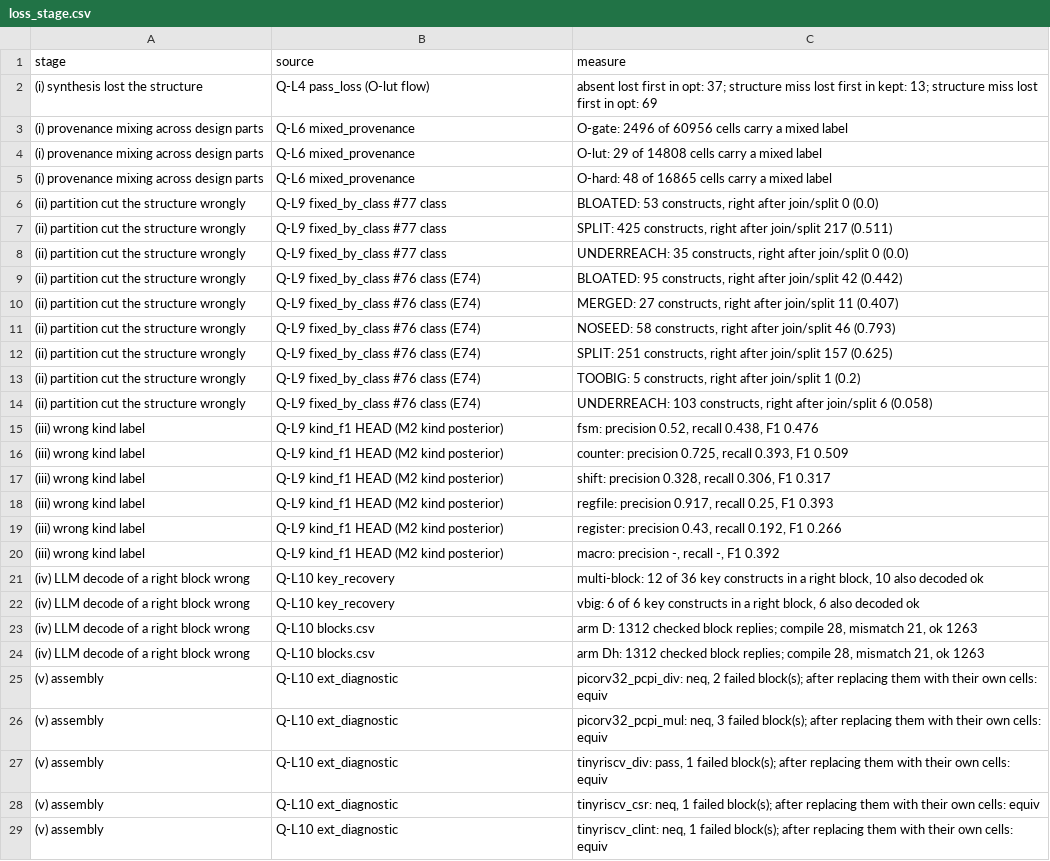
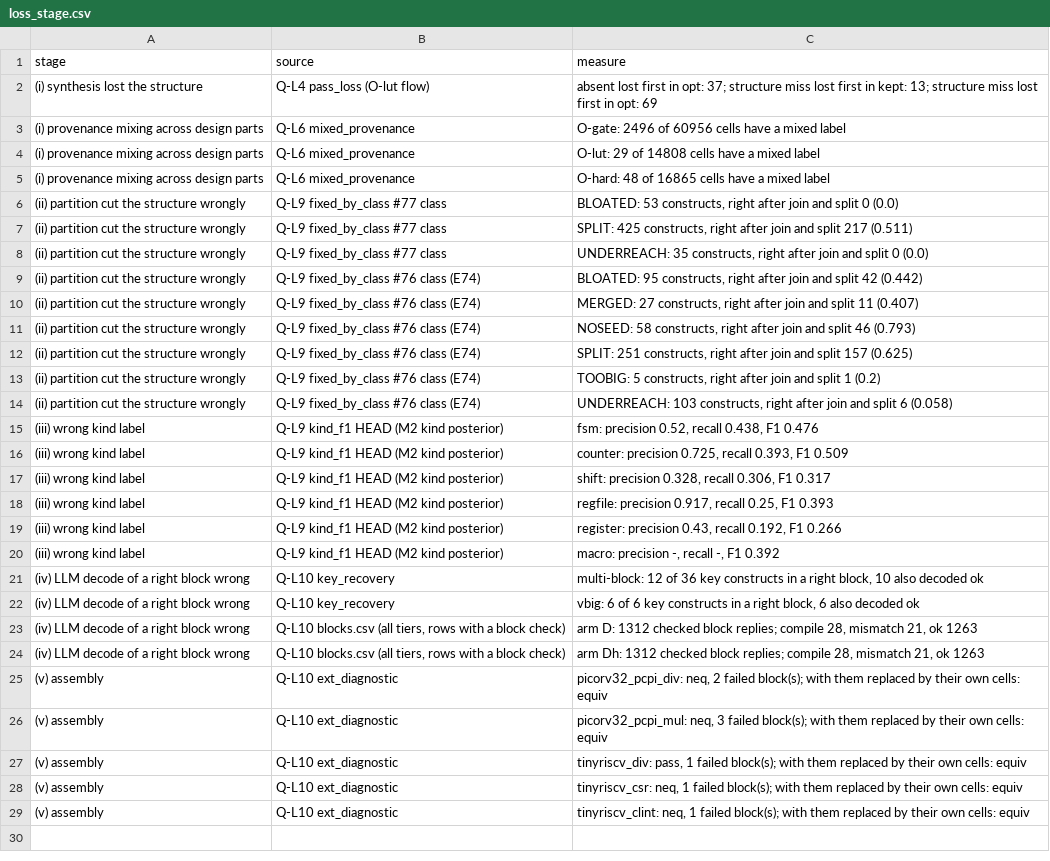
Before and after one commit to drpaj12/loki, a CSV file: experiments/ql11-astcfg-why/results/loss_stage.csv, drawn as a sheet.

```diff
--- a/experiments/ql11-astcfg-why/results/loss_stage.csv
+++ b/experiments/ql11-astcfg-why/results/loss_stage.csv
@@ -2,14 +2,14 @@ stage,source,measure
 (i) synthesis lost the structure,Q-L4 pass_loss (O-lut flow),absent lost first in opt: 37; structure miss lost first in kept: 13; structure miss lost first in opt: 69
-(i) provenance mixing across design parts,Q-L6 mixed_provenance,O-gate: 2496 of 60956 cells carry a mixed label
-(i) provenance mixing across design parts,Q-L6 mixed_provenance,O-lut: 29 of 14808 cells carry a mixed label
-(i) provenance mixing across design parts,Q-L6 mixed_provenance,O-hard: 48 of 16865 cells carry a mixed label
-(ii) partition cut the structure wrongly,Q-L9 fixed_by_class #77 class,"BLOATED: 53 constructs, right after join/split 0 (0.0)"
-(ii) partition cut the structure wrongly,Q-L9 fixed_by_class #77 class,"SPLIT: 425 constructs, right after join/split 217 (0.511)"
-(ii) partition cut the structure wrongly,Q-L9 fixed_by_class #77 class,"UNDERREACH: 35 constructs, right after join/split 0 (0.0)"
-(ii) partition cut the structure wrongly,Q-L9 fixed_by_class #76 class (E74),"BLOATED: 95 constructs, right after join/split 42 (0.442)"
-(ii) partition cut the structure wrongly,Q-L9 fixed_by_class #76 class (E74),"MERGED: 27 constructs, right after join/split 11 (0.407)"
-(ii) partition cut the structure wrongly,Q-L9 fixed_by_class #76 class (E74),"NOSEED: 58 constructs, right after join/split 46 (0.793)"
-(ii) partition cut the structure wrongly,Q-L9 fixed_by_class #76 class (E74),"SPLIT: 251 constructs, right after join/split 157 (0.625)"
-(ii) partition cut the structure wrongly,Q-L9 fixed_by_class #76 class (E74),"TOOBIG: 5 constructs, right after join/split 1 (0.2)"
-(ii) partition cut the structure wrongly,Q-L9 fixed_by_class #76 class (E74),"UNDERREACH: 103 constructs, right after join/split 6 (0.058)"
+(i) provenance mixing across design parts,Q-L6 mixed_provenance,O-gate: 2496 of 60956 cells have a mixed label
+(i) provenance mixing across design parts,Q-L6 mixed_provenance,O-lut: 29 of 14808 cells have a mixed label
+(i) provenance mixing across design parts,Q-L6 mixed_provenance,O-hard: 48 of 16865 cells have a mixed label
+(ii) partition cut the structure wrongly,Q-L9 fixed_by_class #77 class,"BLOATED: 53 constructs, right after join and split 0 (0.0)"
+(ii) partition cut the structure wrongly,Q-L9 fixed_by_class #77 class,"SPLIT: 425 constructs, right after join and split 217 (0.511)"
+(ii) partition cut the structure wrongly,Q-L9 fixed_by_class #77 class,"UNDERREACH: 35 constructs, right after join and split 0 (0.0)"
+(ii) partition cut the structure wrongly,Q-L9 fixed_by_class #76 class (E74),"BLOATED: 95 constructs, right after join and split 42 (0.442)"
+(ii) partition cut the structure wrongly,Q-L9 fixed_by_class #76 class (E74),"MERGED: 27 constructs, right after join and split 11 (0.407)"
+(ii) partition cut the structure wrongly,Q-L9 fixed_by_class #76 class (E74),"NOSEED: 58 constructs, right after join and split 46 (0.793)"
+(ii) partition cut the structure wrongly,Q-L9 fixed_by_class #76 class (E74),"SPLIT: 251 constructs, right after join and split 157 (0.625)"
+(ii) partition cut the structure wrongly,Q-L9 fixed_by_class #76 class (E74),"TOOBIG: 5 constructs, right after join and split 1 (0.2)"
+(ii) partition cut the structure wrongly,Q-L9 fixed_by_class #76 class (E74),"UNDERREACH: 103 constructs, right after join and split 6 (0.058)"
 (iii) wrong kind label,Q-L9 kind_f1 HEAD (M2 kind posterior),"fsm: precision 0.52, recall 0.438, F1 0.476"
@@ -22,8 +22,8 @@ stage,source,measure
 (iv) LLM decode of a right block wrong,Q-L10 key_recovery,"vbig: 6 of 6 key constructs in a right block, 6 also decoded ok"
-(iv) LLM decode of a right block wrong,Q-L10 blocks.csv,"arm D: 1312 checked block replies; compile 28, mismatch 21, ok 1263"
-(iv) LLM decode of a right block wrong,Q-L10 blocks.csv,"arm Dh: 1312 checked block replies; compile 28, mismatch 21, ok 1263"
-(v) assembly,Q-L10 ext_diagnostic,"picorv32_pcpi_div: neq, 2 failed block(s); after replacing them with their own cells: equiv"
-(v) assembly,Q-L10 ext_diagnostic,"picorv32_pcpi_mul: neq, 3 failed block(s); after replacing them with their own cells: equiv"
-(v) assembly,Q-L10 ext_diagnostic,"tinyriscv_div: pass, 1 failed block(s); after replacing them with their own cells: equiv"
-(v) assembly,Q-L10 ext_diagnostic,"tinyriscv_csr: neq, 1 failed block(s); after replacing them with their own cells: equiv"
-(v) assembly,Q-L10 ext_diagnostic,"tinyriscv_clint: neq, 1 failed block(s); after replacing them with their own cells: equiv"
+(iv) LLM decode of a right block wrong,"Q-L10 blocks.csv (all tiers, rows with a block check)","arm D: 1312 checked block replies; compile 28, mismatch 21, ok 1263"
+(iv) LLM decode of a right block wrong,"Q-L10 blocks.csv (all tiers, rows with a block check)","arm Dh: 1312 checked block replies; compile 28, mismatch 21, ok 1263"
+(v) assembly,Q-L10 ext_diagnostic,"picorv32_pcpi_div: neq, 2 failed block(s); with them replaced by their own cells: equiv"
+(v) assembly,Q-L10 ext_diagnostic,"picorv32_pcpi_mul: neq, 3 failed block(s); with them replaced by their own cells: equiv"
+(v) assembly,Q-L10 ext_diagnostic,"tinyriscv_div: pass, 1 failed block(s); with them replaced by their own cells: equiv"
+(v) assembly,Q-L10 ext_diagnostic,"tinyriscv_csr: neq, 1 failed block(s); with them replaced by their own cells: equiv"
+(v) assembly,Q-L10 ext_diagnostic,"tinyriscv_clint: neq, 1 failed block(s); with them replaced by their own cells: equiv"
```
Also changed, not shown: 8 other files.
